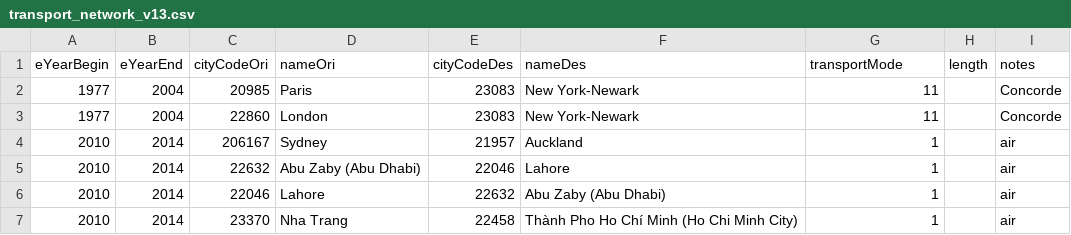
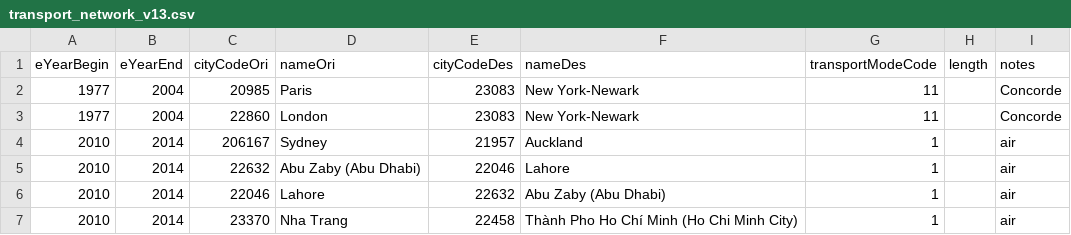
Before and after one commit to theworldisnotflat/shriveling_world, a CSV file: datasets/China_Taiwan_1M/transport_network_v13.csv, drawn as a sheet; only a part is shown.

Commit message:
rename file columns, tidy const

```diff
--- a/datasets/China_Taiwan_1M/transport_network_v13.csv
+++ b/datasets/China_Taiwan_1M/transport_network_v13.csv
@@ -1,2 +1,2 @@
-eYearBegin,eYearEnd,cityCodeOri,nameOri,cityCodeDes,nameDes,transportMode,length,notes
+eYearBegin,eYearEnd,cityCodeOri,nameOri,cityCodeDes,nameDes,transportModeCode,length,notes
 1977,2004,20985,Paris,23083,New York-Newark,11,,Concorde
```
Also changed, not shown: datasets/Europe_1M/transport_network_v14.csv, datasets/Europe_1M_FUA/transport_network_1M_v15.csv, 9 other files.
